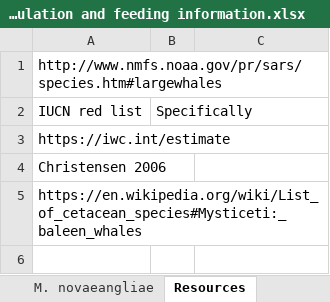
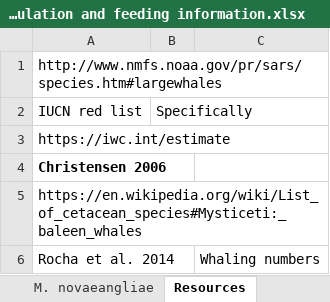
Before and after one commit to mssavoca/ShirelCh2, an Excel workbook: Filtration project_Whale population and feeding information.xlsx, sheet Resources, drawn as a sheet; values as stored, in another font and other column widths than the file's, no borders; the diff names each change by its address in the sheet, - before the commit and + after, or states it on an @@ line.

```diff
--- a/Filtration project_Whale population and feeding information.xlsx (sheet Resources)
+++ b/Filtration project_Whale population and feeding information.xlsx (sheet Resources)
-A4 bold: off
+A4 bold: on
+row 6: Rocha et al. 2014 |  | Whaling numbers
```
Also changed, not shown: sheet IUCN 2019 Redlist, formulas that keep their value, 3 other files.
